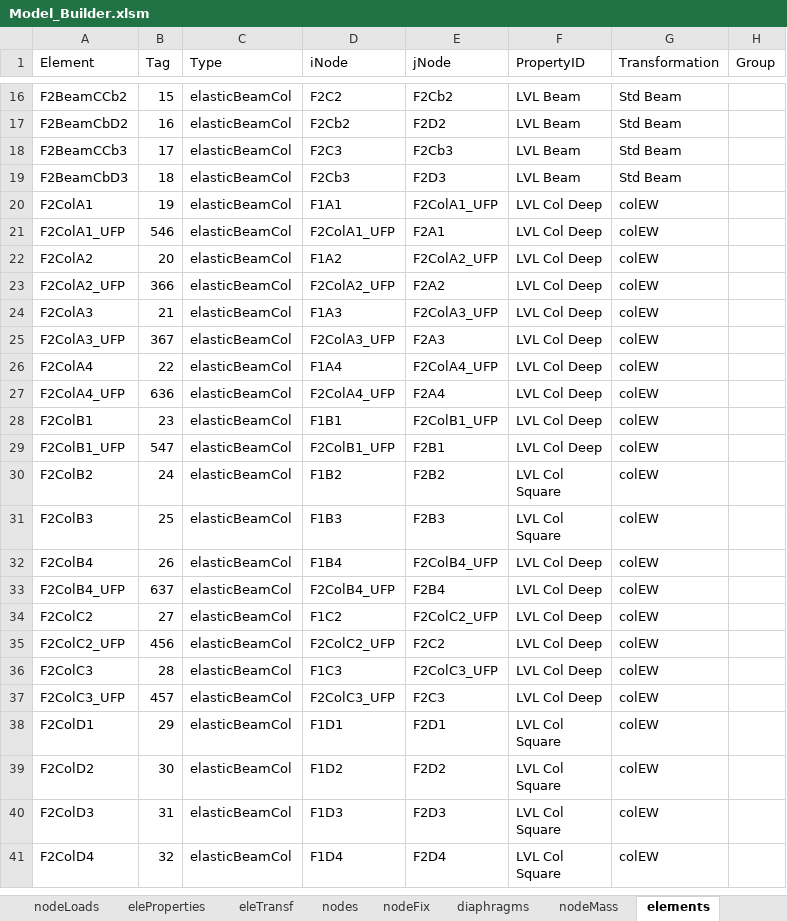
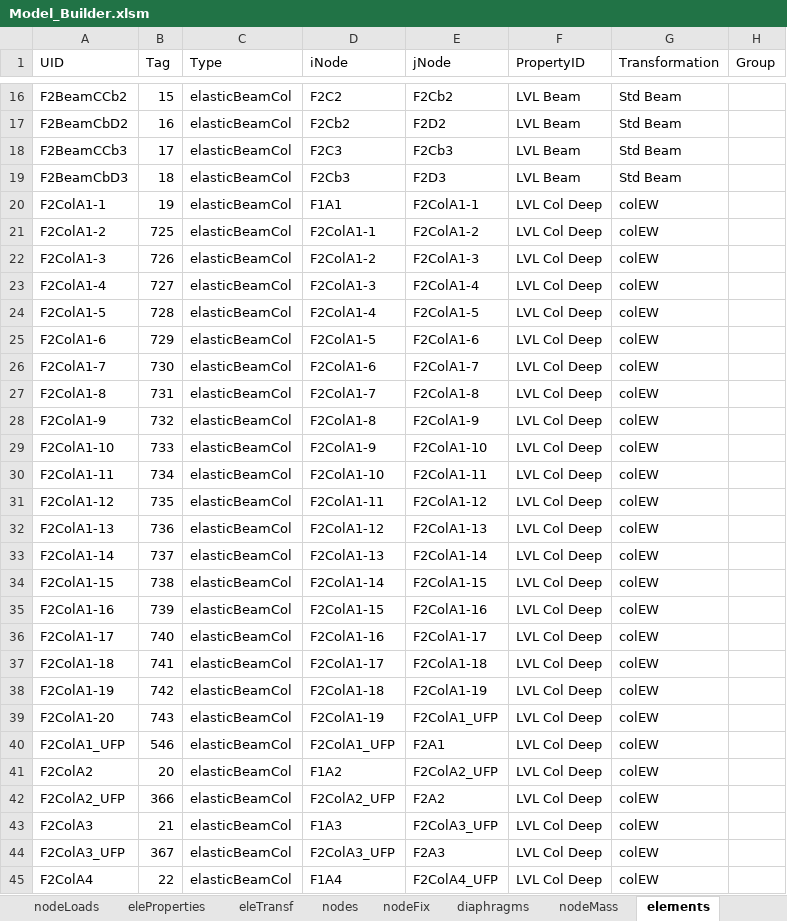
Before and after one commit to wilway256/3D_Model_Workshop, an Excel workbook: Model_Builder.xlsm, sheet elements, drawn as a sheet; only a part is shown, gaps mark what is left out; the shorter side is filled out with more unchanged rows; values as stored, in another font and other column widths than the file's, no borders; the diff names each change by its address in the sheet, - before the commit and + after, or states it on an @@ line.

```diff
--- a/Model_Builder.xlsm (sheet elements)
+++ b/Model_Builder.xlsm (sheet elements)
-A1: Element
+A1: UID
-A20 (UID): F2ColA1
+A20 (UID): F2ColA1-1
-E20 (jNode): F2ColA1_UFP
+E20 (jNode): F2ColA1-1
+row 21: F2ColA1-2 | 725 | elasticBeamCol | F2ColA1-1 | F2ColA1-2 | LVL Col Deep | colEW
+row 22: F2ColA1-3 | 726 | elasticBeamCol | F2ColA1-2 | F2ColA1-3 | LVL Col Deep | colEW
+row 23: F2ColA1-4 | 727 | elasticBeamCol | F2ColA1-3 | F2ColA1-4 | LVL Col Deep | colEW
+row 24: F2ColA1-5 | 728 | elasticBeamCol | F2ColA1-4 | F2ColA1-5 | LVL Col Deep | colEW
+row 25: F2ColA1-6 | 729 | elasticBeamCol | F2ColA1-5 | F2ColA1-6 | LVL Col Deep | colEW
+row 26: F2ColA1-7 | 730 | elasticBeamCol | F2ColA1-6 | F2ColA1-7 | LVL Col Deep | colEW
+row 27: F2ColA1-8 | 731 | elasticBeamCol | F2ColA1-7 | F2ColA1-8 | LVL Col Deep | colEW
+row 28: F2ColA1-9 | 732 | elasticBeamCol | F2ColA1-8 | F2ColA1-9 | LVL Col Deep | colEW
+row 29: F2ColA1-10 | 733 | elasticBeamCol | F2ColA1-9 | F2ColA1-10 | LVL Col Deep | colEW
+row 30: F2ColA1-11 | 734 | elasticBeamCol | F2ColA1-10 | F2ColA1-11 | LVL Col Deep | colEW
+row 31: F2ColA1-12 | 735 | elasticBeamCol | F2ColA1-11 | F2ColA1-12 | LVL Col Deep | colEW
+row 32: F2ColA1-13 | 736 | elasticBeamCol | F2ColA1-12 | F2ColA1-13 | LVL Col Deep | colEW
+row 33: F2ColA1-14 | 737 | elasticBeamCol | F2ColA1-13 | F2ColA1-14 | LVL Col Deep | colEW
+row 34: F2ColA1-15 | 738 | elasticBeamCol | F2ColA1-14 | F2ColA1-15 | LVL Col Deep | colEW
+row 35: F2ColA1-16 | 739 | elasticBeamCol | F2ColA1-15 | F2ColA1-16 | LVL Col Deep | colEW
+row 36: F2ColA1-17 | 740 | elasticBeamCol | F2ColA1-16 | F2ColA1-17 | LVL Col Deep | colEW
+row 37: F2ColA1-18 | 741 | elasticBeamCol | F2ColA1-17 | F2ColA1-18 | LVL Col Deep | colEW
+row 38: F2ColA1-19 | 742 | elasticBeamCol | F2ColA1-18 | F2ColA1-19 | LVL Col Deep | colEW
+row 39: F2ColA1-20 | 743 | elasticBeamCol | F2ColA1-19 | F2ColA1_UFP | LVL Col Deep | colEW
```
Also changed, not shown: sheet nodes, sheet recorders, 2 other files.
